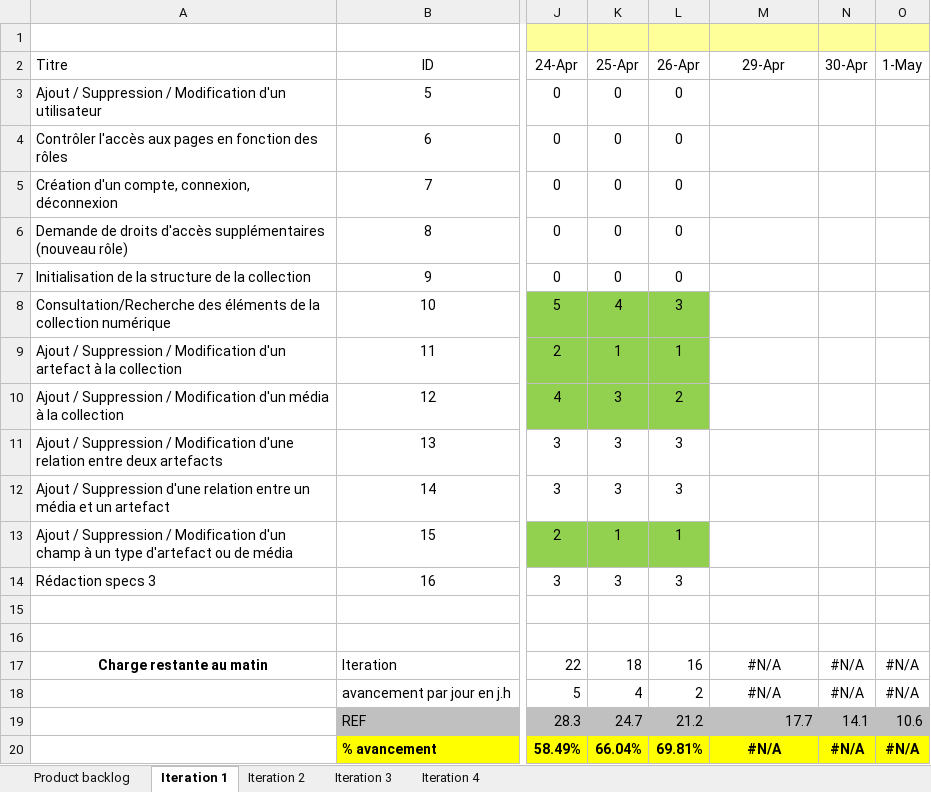
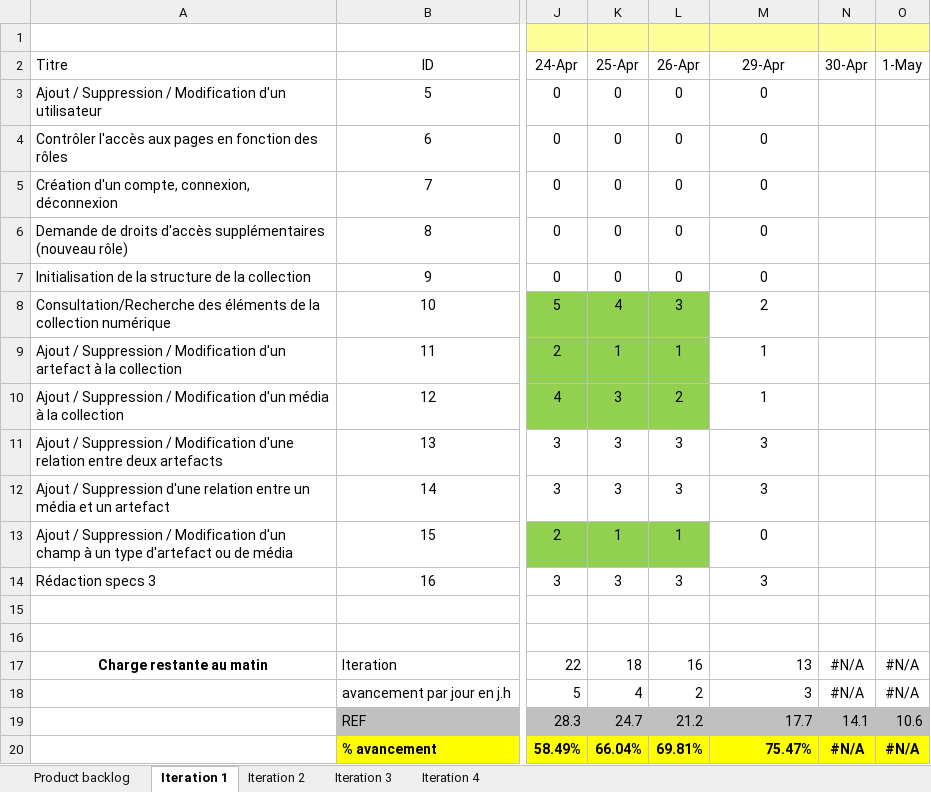
Before and after one commit to Flo5k5/Cervin, an Excel workbook: doc/Backlog [ACONIT].xlsx, sheet Iteration 1, drawn as a sheet; only a part is shown, gaps mark what is left out; values as stored, in another font and other column widths than the file's, no borders; charts and pictures and conditional formats not drawn; the diff names each change by its address in the sheet, - before the commit and + after, or states it on an @@ line.

Commit message:
Maj BackLog 29/04/2013

```diff
--- a/doc/Backlog [ACONIT].xlsx (sheet Iteration 1)
+++ b/doc/Backlog [ACONIT].xlsx (sheet Iteration 1)
-M3:M7 (29-Apr): (empty)
+M3:M7 (29-Apr): 0
-M8 (29-Apr): (empty)
+M8 (29-Apr): 2
-M9:M10 (29-Apr): (empty)
+M9:M10 (29-Apr): 1
-M11:M12 (29-Apr): (empty)
+M11:M12 (29-Apr): 3
-M13 (29-Apr): (empty)
+M13 (29-Apr): 0
-M14 (29-Apr): (empty)
+M14 (29-Apr): 3
-M17 (29-Apr): #N/A
+M17 (29-Apr): 13
-M17:M18 alignment: center
+M17:M18 alignment: right
-M18 (29-Apr): #N/A
+M18 (29-Apr): 3
-M20 (29-Apr): #N/A
+M20 (29-Apr): 75.47%
-M20 alignment: center
+M20 alignment: right
```
Also changed, not shown: charts or pictures.
